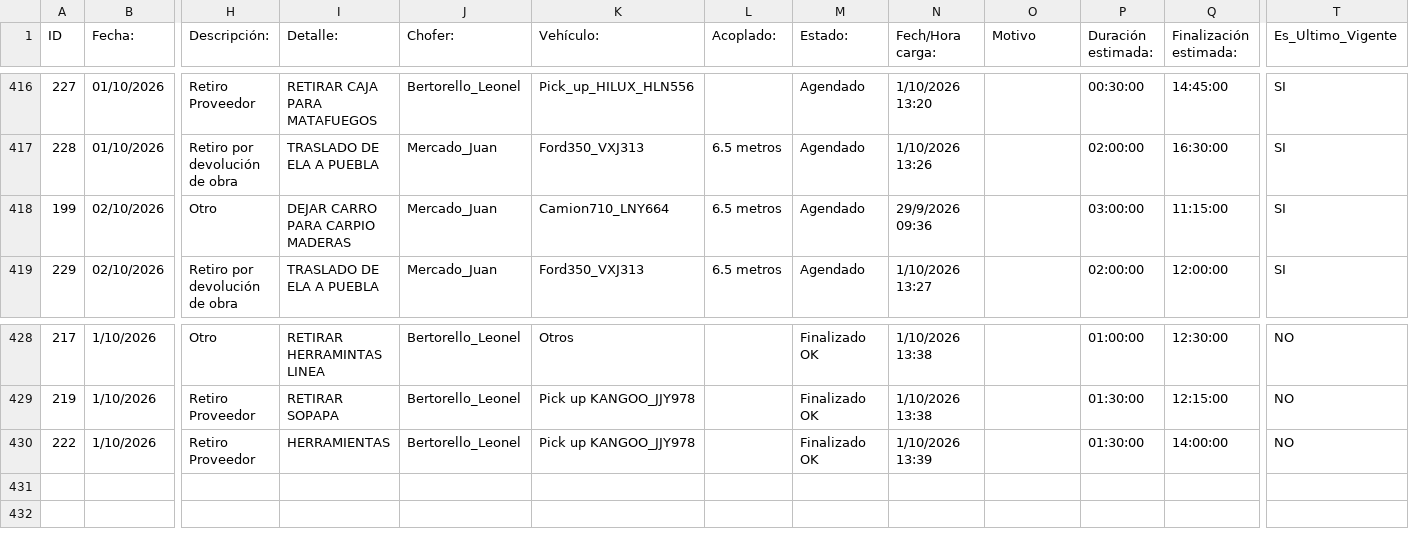
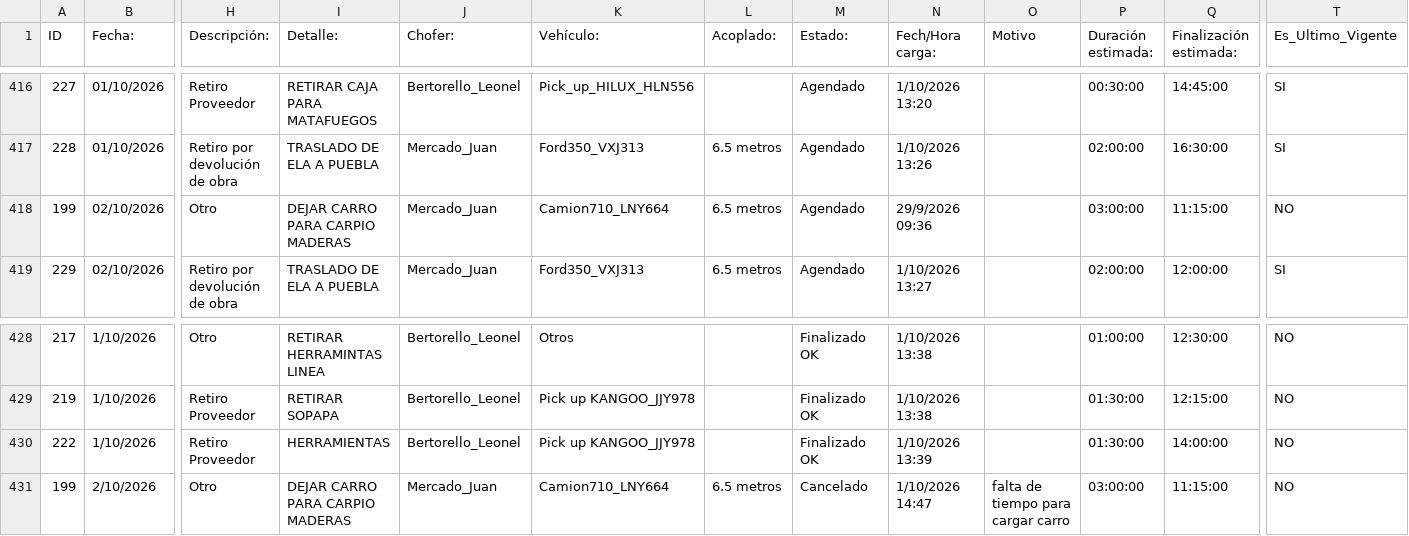
Before and after one commit to MEugenia96/agenda-deposito, a CSV file: agenda.csv, drawn as a sheet; only a part is shown, gaps mark what is left out; rows hold the shown columns only; the diff names each change by its address in the sheet, - before the commit and + after, or states it on an @@ line.

Commit message:
Auto-update agenda

```diff
--- a/agenda.csv
+++ b/agenda.csv
-T418 (Es_Ultimo_Vigente): SI
+T418 (Es_Ultimo_Vigente): NO
+row 431: 199 | 2/10/2026 | Otro | DEJAR CARRO PARA CARPIO MADERAS | Mercado_Juan | Camion710_LNY664 | 6.5 metros | Cancelado | 1/10/2026 14:47 | falta de tiempo para cargar carro | 03:00:00 | 11:15:00 | NO
```
